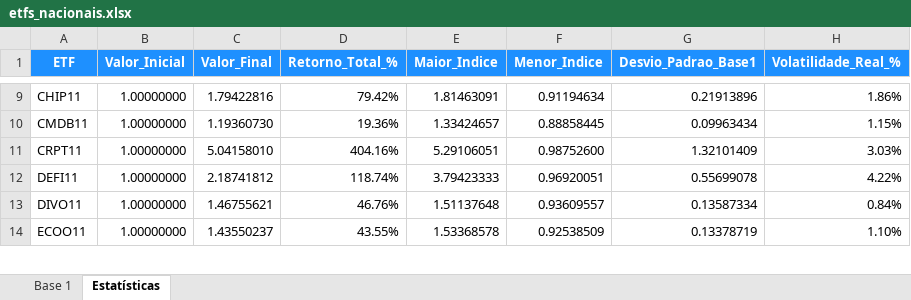
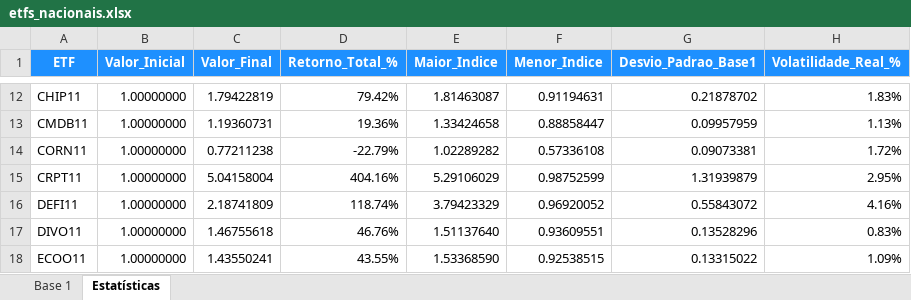
Before and after one commit to psrs2000/Portfolio_Optimizer, an Excel workbook: sample_data/etfs_nacionais.xlsx, sheet Estatísticas, drawn as a sheet; only a part is shown, gaps mark what is left out; values as stored, in another font and other column widths than the file's, no borders; addresses are those after the commit; the diff covers the shown part only; the diff names each change by its address in the sheet, - before the commit and + after, or states it on an @@ line.

```diff
--- a/sample_data/etfs_nacionais.xlsx (sheet Estatísticas)
+++ b/sample_data/etfs_nacionais.xlsx (sheet Estatísticas)
-C12 (Valor_Final): 1.79422816
+C12 (Valor_Final): 1.79422819
-E12 (Maior_Indice): 1.81463091
+E12 (Maior_Indice): 1.81463087
-F12 (Menor_Indice): 0.91194634
+F12 (Menor_Indice): 0.91194631
-G12 (Desvio_Padrao_Base1): 0.21913896
+G12 (Desvio_Padrao_Base1): 0.21878702
-H12 (Volatilidade_Real_%): 1.86%
+H12 (Volatilidade_Real_%): 1.83%
-C13 (Valor_Final): 1.19360730
+C13 (Valor_Final): 1.19360731
-E13 (Maior_Indice): 1.33424657
+E13 (Maior_Indice): 1.33424658
-F13 (Menor_Indice): 0.88858445
+F13 (Menor_Indice): 0.88858447
-G13 (Desvio_Padrao_Base1): 0.09963434
+G13 (Desvio_Padrao_Base1): 0.09957959
-H13 (Volatilidade_Real_%): 1.15%
+H13 (Volatilidade_Real_%): 1.13%
+row 14: CORN11 | 1.00000000 | 0.77211238 | -22.79% | 1.02289282 | 0.57336108 | 0.09073381 | 1.72%
-C15 (Valor_Final): 5.04158010
+C15 (Valor_Final): 5.04158004
-E15 (Maior_Indice): 5.29106051
+E15 (Maior_Indice): 5.29106029
-F15 (Menor_Indice): 0.98752600
+F15 (Menor_Indice): 0.98752599
-G15 (Desvio_Padrao_Base1): 1.32101409
+G15 (Desvio_Padrao_Base1): 1.31939879
-H15 (Volatilidade_Real_%): 3.03%
+H15 (Volatilidade_Real_%): 2.95%
-C16 (Valor_Final): 2.18741812
+C16 (Valor_Final): 2.18741809
-E16 (Maior_Indice): 3.79423333
+E16 (Maior_Indice): 3.79423329
-F16 (Menor_Indice): 0.96920051
+F16 (Menor_Indice): 0.96920052
-G16 (Desvio_Padrao_Base1): 0.55699078
+G16 (Desvio_Padrao_Base1): 0.55843072
-H16 (Volatilidade_Real_%): 4.22%
+H16 (Volatilidade_Real_%): 4.16%
-C17 (Valor_Final): 1.46755621
+C17 (Valor_Final): 1.46755618
-E17 (Maior_Indice): 1.51137648
+E17 (Maior_Indice): 1.51137640
-F17 (Menor_Indice): 0.93609557
+F17 (Menor_Indice): 0.93609551
-G17 (Desvio_Padrao_Base1): 0.13587334
+G17 (Desvio_Padrao_Base1): 0.13528296
-H17 (Volatilidade_Real_%): 0.84%
+H17 (Volatilidade_Real_%): 0.83%
-C18 (Valor_Final): 1.43550237
+C18 (Valor_Final): 1.43550241
-E18 (Maior_Indice): 1.53368578
+E18 (Maior_Indice): 1.53368590
-F18 (Menor_Indice): 0.92538509
+F18 (Menor_Indice): 0.92538515
-G18 (Desvio_Padrao_Base1): 0.13378719
+G18 (Desvio_Padrao_Base1): 0.13315022
-H18 (Volatilidade_Real_%): 1.10%
+H18 (Volatilidade_Real_%): 1.09%
```
Also changed, not shown: 6 added rows, 1 removed row and 205 edited cells elsewhere in this sheet, sheet Base 1.
